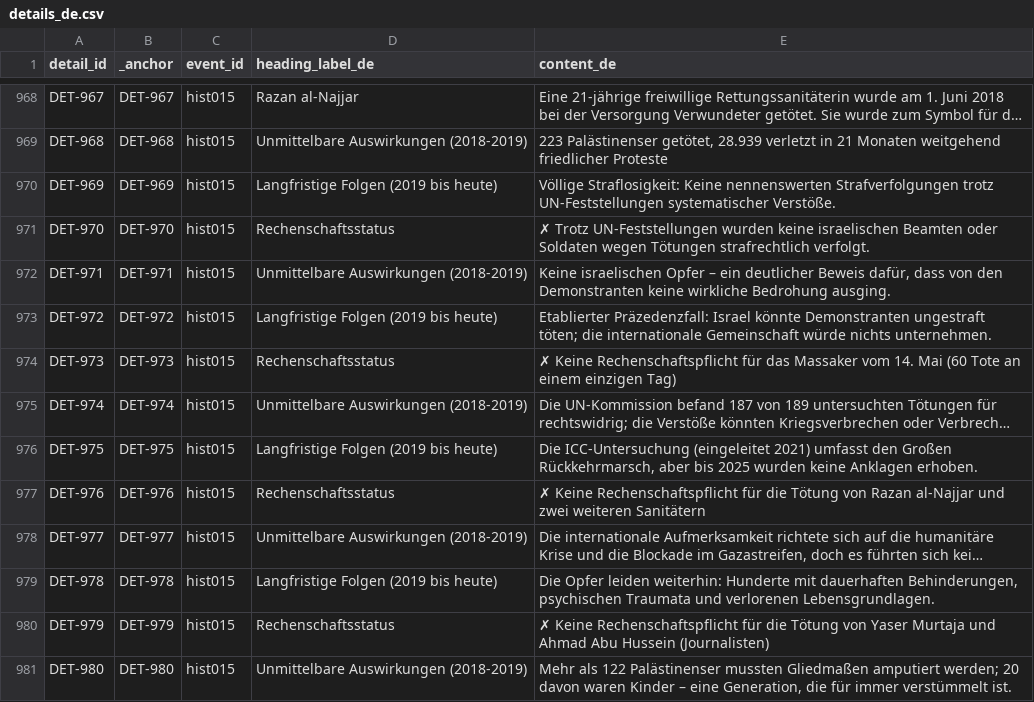
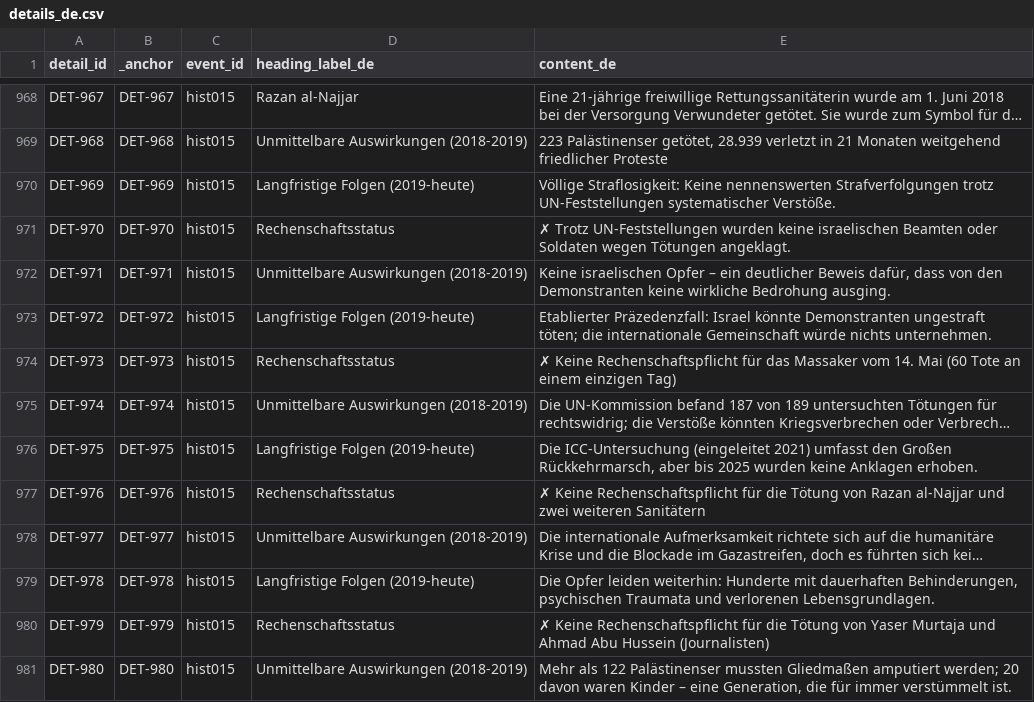
Before and after one commit to PalGenoPedia/PalGenoPedia, a CSV file: Pages/Historical_Massacres/pre/details_de.csv, drawn as a sheet; only a part is shown, gaps mark what is left out; long unchanged cells end in …; the diff covers the shown part only; the diff names each change by its address in the sheet, - before the commit and + after, or states it on an @@ line.

Commit message:
auto: update details_de.csv [2026-10-28T11:20:18.388Z]

```diff
--- a/Pages/Historical_Massacres/pre/details_de.csv
+++ b/Pages/Historical_Massacres/pre/details_de.csv
-D970 (heading_label_de): Langfristige Folgen (2019 bis heute)
+D970 (heading_label_de): Langfristige Folgen (2019-heute)
-E971 (content_de): …wegen Tötungen strafrechtlich verfolgt.
+E971 (content_de): …wegen Tötungen angeklagt.
-D973 (heading_label_de): Langfristige Folgen (2019 bis heute)
+D973 (heading_label_de): Langfristige Folgen (2019-heute)
-D976 (heading_label_de): Langfristige Folgen (2019 bis heute)
+D976 (heading_label_de): Langfristige Folgen (2019-heute)
-D979 (heading_label_de): Langfristige Folgen (2019 bis heute)
+D979 (heading_label_de): Langfristige Folgen (2019-heute)
```
Also changed, not shown: 63 edited cells elsewhere in this file.
